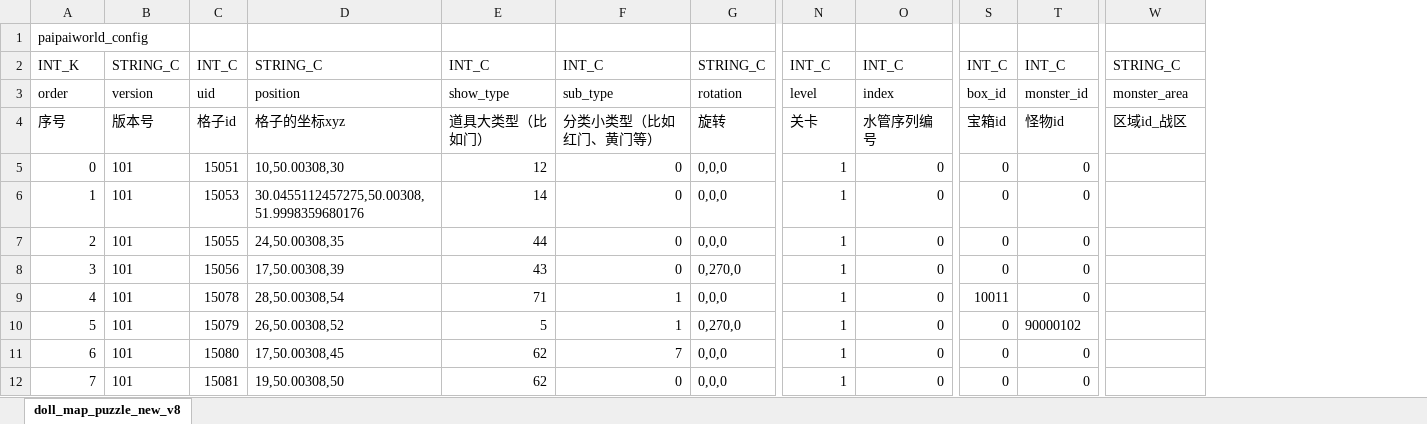
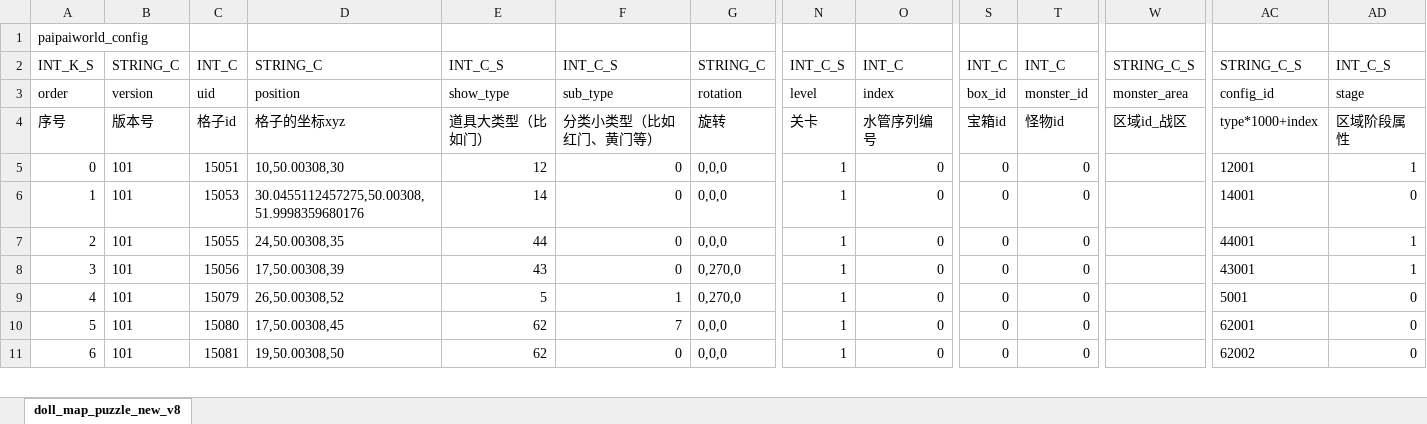
Before and after one commit to chensusu123/myfirsthub, an Excel workbook: servers/maze_main_server/conf.d/data/doll_map_puzzle_new_v8【人偶-地图数据-新解谜】.xlsx, sheet doll_map_puzzle_new_v8, drawn as a sheet; only a part is shown, gaps mark what is left out; values as stored, in another font and other column widths than the file's, no borders; removed rows and columns are numbered as before the commit, all else as after; rows hold the shown columns only; the diff covers the shown part only; the diff names each change by its address in the sheet, - before the commit and + after, or states it on an @@ line.

```diff
--- a/servers/maze_main_server/conf.d/data/doll_map_puzzle_new_v8【人偶-地图数据-新解谜】.xlsx (sheet doll_map_puzzle_new_v8)
+++ b/servers/maze_main_server/conf.d/data/doll_map_puzzle_new_v8【人偶-地图数据-新解谜】.xlsx (sheet doll_map_puzzle_new_v8)
+column AC, rows 2-11: STRING_C_S | config_id | type*1000+index | 12001 | 14001 | 44001 | 43001 | 5001 | 62001 | 62002
+column AD, rows 2-11: INT_C_S | stage | 区域阶段属性 | 1 | 0 | 1 | 1 | 0 | 0 | 0
@@ column A renumbered from row 2 down @@
-E2: INT_C
+E2: INT_C_S
-F2: INT_C
+F2: INT_C_S
-N2: INT_C
+N2: INT_C_S
-W2: STRING_C
+W2: STRING_C_S
-row 9: 4 | 101 | 15078 | 28,50.00308,54 | 71 | 1 | 0,0,0 | 1 | 0 | 10011 | 0
-T9: 90000102
+T9: 0
```
Also changed, not shown: 11 removed rows and 68 edited cells elsewhere in this sheet, servers/maze_main_server/conf.d/data/git_version_v8【配表版本号】.xlsx, 4 other files.
